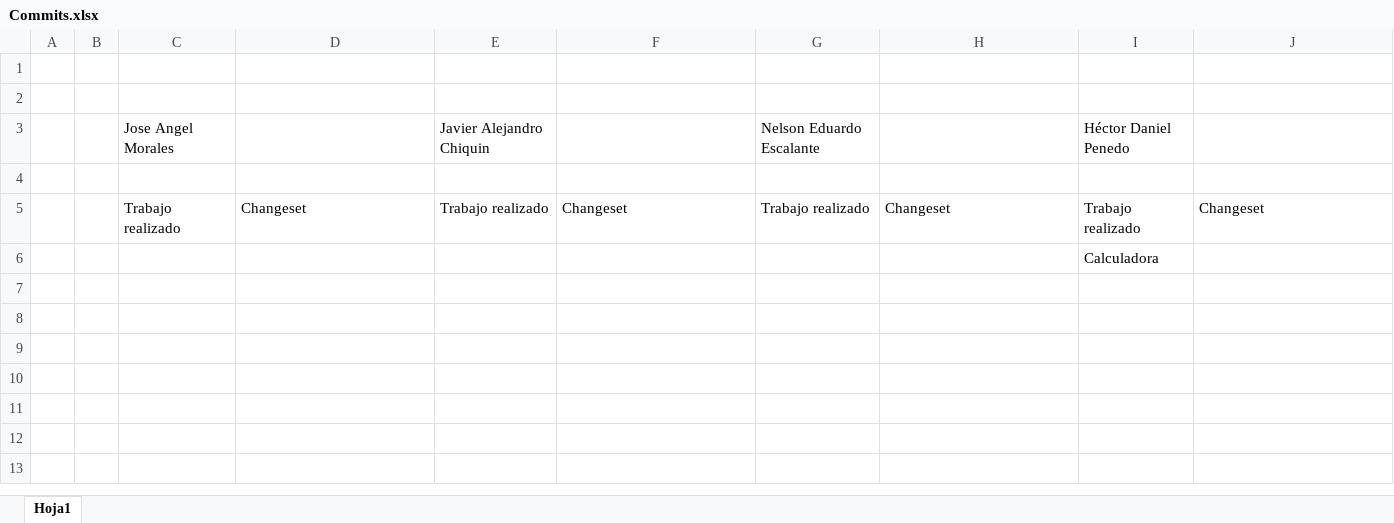
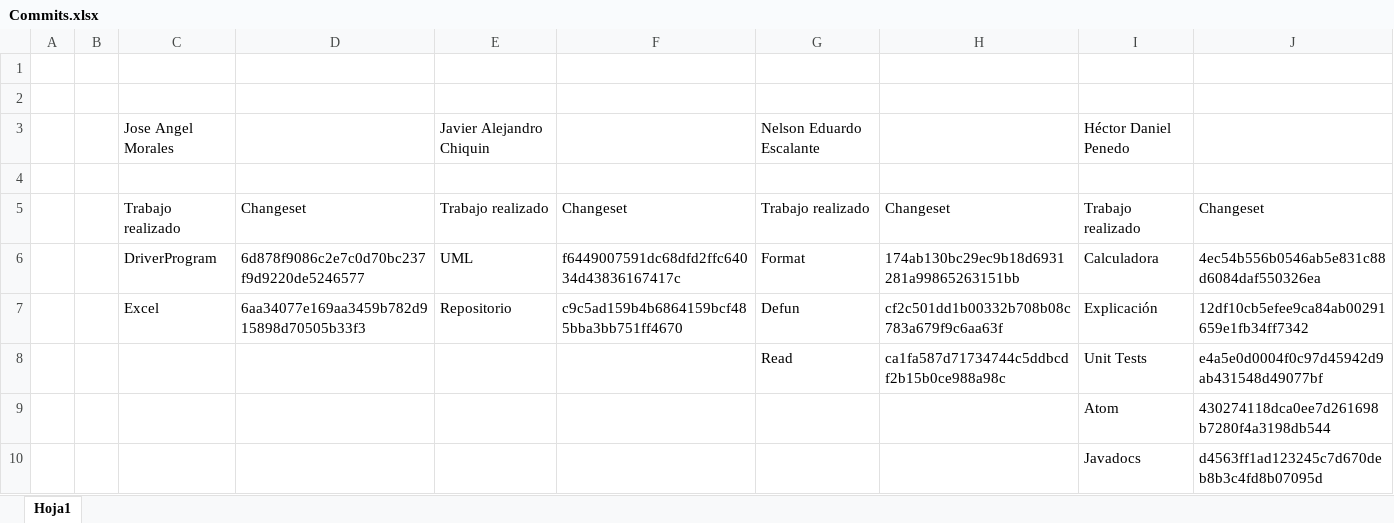
Before and after one commit to 22046-NelsonEscalante/Proyecto1-DS, an Excel workbook: Commits.xlsx, sheet Hoja1, drawn as a sheet; values as stored, in another font and other column widths than the file's, no borders; removed rows and columns are numbered as before the commit, all else as after; the diff names each change by its address in the sheet, - before the commit and + after, or states it on an @@ line.

Commit message:
Update Commits.xlsx

```diff
--- a/Commits.xlsx (sheet Hoja1)
+++ b/Commits.xlsx (sheet Hoja1)
-row 6:  |  |  |  |  |  |  |  | Calculadora
+row 6:  |  | DriverProgram | 6d878f9086c2e7c0d70bc237f9d9220de5246577 | UML | f6449007591dc68dfd2ffc64034d43836167417c | Format | 174ab130bc29ec9b18d6931281a99865263151bb | Calculadora | 4ec54b556b0546ab5e831c88d6084daf550326ea
+row 7:  |  | Excel | 6aa34077e169aa3459b782d915898d70505b33f3 | Repositorio | c9c5ad159b4b6864159bcf485bba3bb751ff4670 | Defun | cf2c501dd1b00332b708b08c783a679f9c6aa63f | Explicación | 12df10cb5efee9ca84ab00291659e1fb34ff7342
+row 8:  |  |  |  |  |  | Read | ca1fa587d71734744c5ddbcdf2b15b0ce988a98c | Unit Tests | e4a5e0d0004f0c97d45942d9ab431548d49077bf
+row 9:  |  |  |  |  |  |  |  | Atom | 430274118dca0ee7d261698b7280f4a3198db544
+row 10:  |  |  |  |  |  |  |  | Javadocs | d4563ff1ad123245c7d670deb8b3c4fd8b07095d
```
